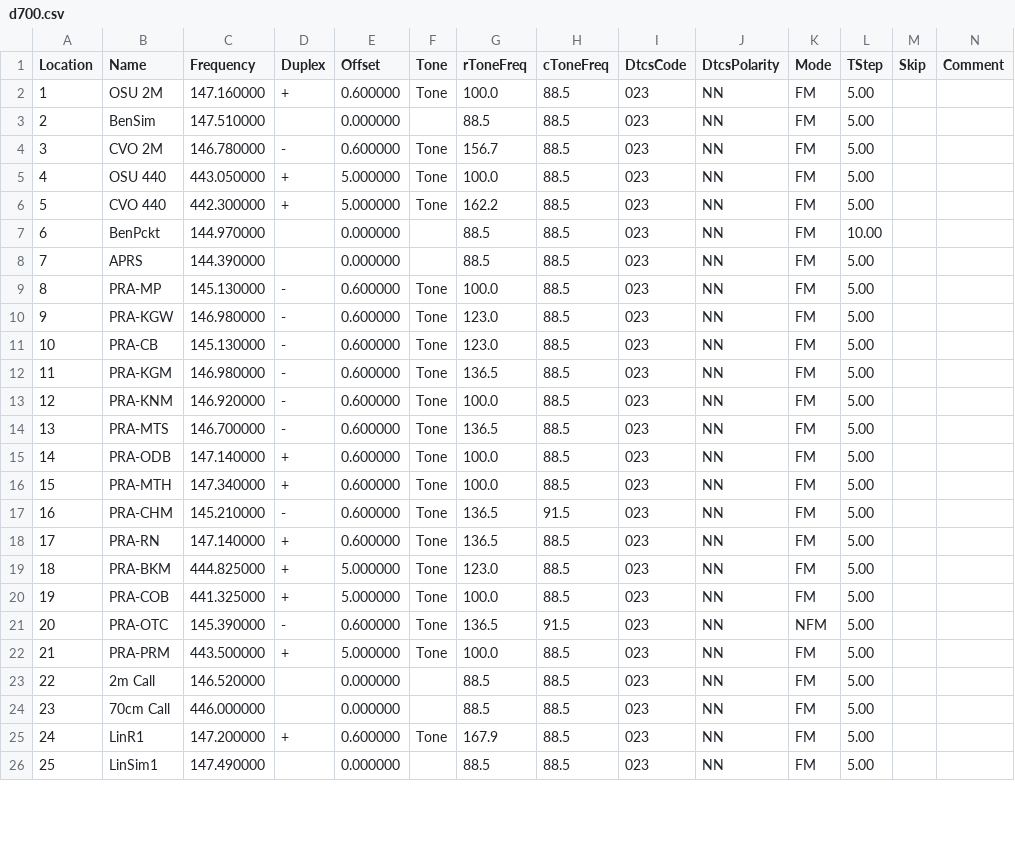
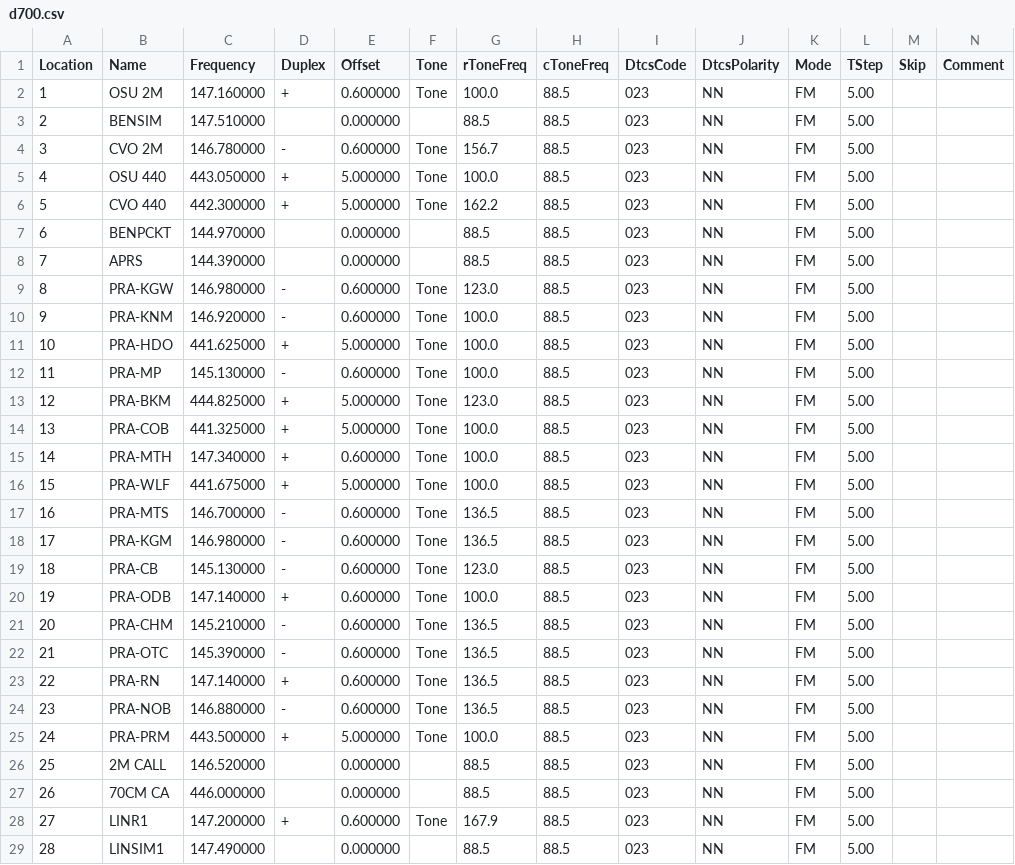
Before and after one commit to Odysimus/configs-and-templates, a CSV file: radio_memories/d700.csv, drawn as a sheet; only a part is shown; removed rows and columns are numbered as before the commit, all else as after; rows hold the shown columns only; the diff covers the shown part only; the diff names each change by its address in the sheet, - before the commit and + after, or states it on an @@ line.

```diff
--- a/radio_memories/d700.csv
+++ b/radio_memories/d700.csv
-B3 (Name): BenSim
+B3 (Name): BENSIM
-B7 (Name): BenPckt
+B7 (Name): BENPCKT
-L7 (TStep): 10.00
+L7 (TStep): 5.00
@@ row 10 moved to row 9: 8 @@
@@ row 13 moved to row 10: 9 @@
+row 11: 10 | PRA-HDO | 441.625000 | + | 5.000000 | Tone | 100.0 | 88.5 | 023 | NN | FM | 5.00
@@ column A (Location) renumbered from row 12 down @@
-row 17: 16 | PRA-CHM | 145.210000 | - | 0.600000 | Tone | 136.5 | 91.5 | 023 | NN | FM | 5.00
@@ row 16 moved to row 15: 14 @@
+row 16: 15 | PRA-WLF | 441.675000 | + | 5.000000 | Tone | 100.0 | 88.5 | 023 | NN | FM | 5.00
@@ row 14 moved to row 17: 16 @@
@@ row 12 moved to row 18: 17 @@
@@ row 11 moved to row 19: 18 @@
@@ row 15 moved to row 20: 19 @@
+row 21: 20 | PRA-CHM | 145.210000 | - | 0.600000 | Tone | 136.5 | 88.5 | 023 | NN | FM | 5.00
-H22 (cToneFreq): 91.5
+H22 (cToneFreq): 88.5
-K22 (Mode): NFM
+K22 (Mode): FM
@@ row 18 moved to row 23: 22 @@
+row 24: 23 | PRA-NOB | 146.880000 | - | 0.600000 | Tone | 136.5 | 88.5 | 023 | NN | FM | 5.00
-B26 (Name): 2m Call
+B26 (Name): 2M CALL
-B27 (Name): 70cm Call
+B27 (Name): 70CM CA
-B28 (Name): LinR1
+B28 (Name): LINR1
-B29 (Name): LinSim1
+B29 (Name): LINSIM1
```
Also changed, not shown: 4 added rows, 1 removed row and 32 edited cells elsewhere in this file, radio_memories/uv-5r.csv.
